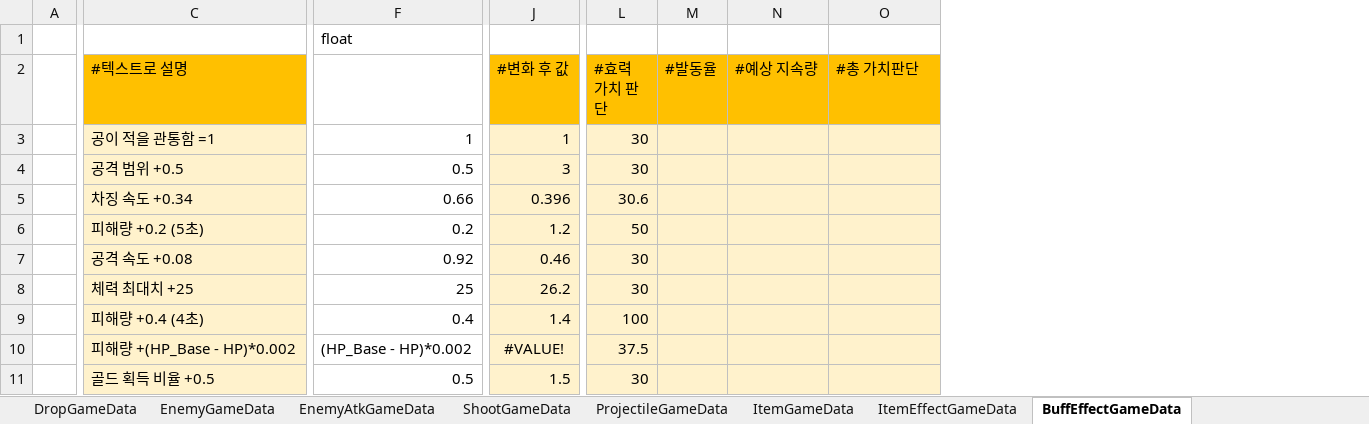
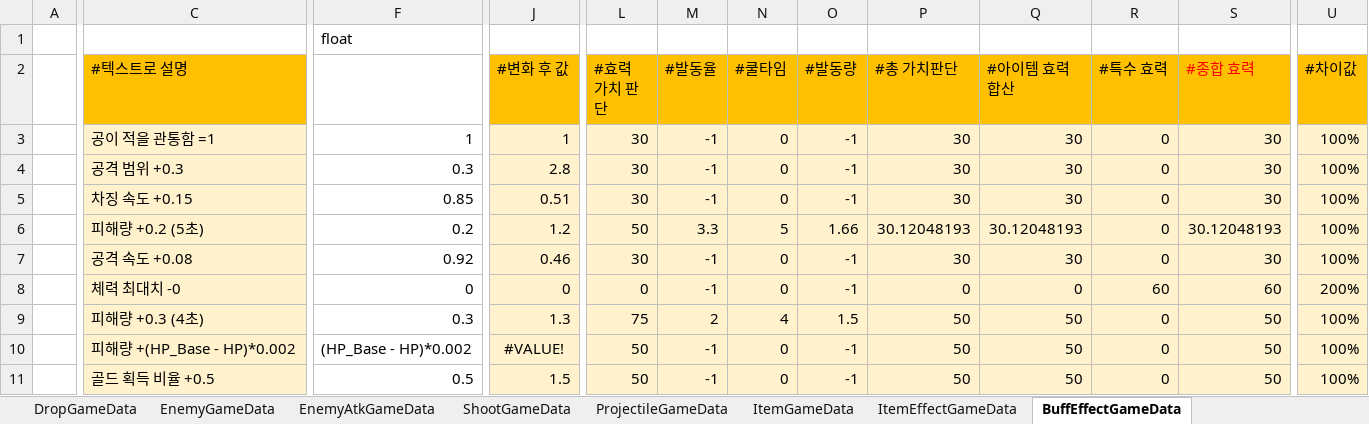
Before and after one commit to Cuty444/QT_Proto, an Excel workbook: _GameData/_QT_Table.xlsm, sheet BuffEffectGameData, drawn as a sheet; only a part is shown, gaps mark what is left out; values as stored, in another font and other column widths than the file's, no borders; conditional formats and table styles not drawn; removed rows and columns are numbered as before the commit, all else as after; rows hold the shown columns only; the diff covers the shown part only; the diff names each change by its address in the sheet, - before the commit and + after, or states it on an @@ line.

```diff
--- a/_GameData/_QT_Table.xlsm (sheet BuffEffectGameData)
+++ b/_GameData/_QT_Table.xlsm (sheet BuffEffectGameData)
-column N (#예상 지속량), empty
+column N (#쿨타임), rows 3-7: 0 | 0 | 0 | 5 | 0; rows 9-11: 4 | 0 | 0
+column O (#발동량), rows 3-7: -1 | -1 | -1 | 1.66 | -1; rows 9-11: 1.5 | -1 | -1
+column Q (#아이템 효력 합산), rows 3-7: 30 | 30 | 30 | 30.12048193 | 30; rows 9-11: all 50
+column R (#특수 효력), rows 3-7: all 0; rows 9-11: all 0
+column S (#종합 효력), rows 3-7: 30 | 30 | 30 | 30.12048193 | 30; rows 9-11: all 50
+column U (#차이값), rows 3-7: all 100%; rows 9-11: all 100%
-M3:M5 (#발동율): (empty)
+M3:M5 (#발동율): -1
-P3:P5 (#총 가치판단): (empty)
+P3:P5 (#총 가치판단): 30
-C4 (#텍스트로 설명): 공격 범위 +0.5
+C4 (#텍스트로 설명): 공격 범위 +0.3
-F4 (ApplyValue): 0.5
+F4 (ApplyValue): 0.3
-J4 (#변화 후 값): 3
+J4 (#변화 후 값): 2.8
-C5 (#텍스트로 설명): 차징 속도 +0.34
+C5 (#텍스트로 설명): 차징 속도 +0.15
-F5 (ApplyValue): 0.66
+F5 (ApplyValue): 0.85
-J5 (#변화 후 값): 0.396
+J5 (#변화 후 값): 0.51
-L5 (#효력 가치 판단): 30.6
+L5 (#효력 가치 판단): 30
-M6 (#발동율): (empty)
+M6 (#발동율): 3.3
-P6 (#총 가치판단): (empty)
+P6 (#총 가치판단): 30.12048193
-M7 (#발동율): (empty)
+M7 (#발동율): -1
-P7 (#총 가치판단): (empty)
+P7 (#총 가치판단): 30
-row 8:  | 체력 최대치 +25 | 25 | 26.2 | 30
+row 8:  | 체력 최대치 -0 | 0 | 0 | 0 | -1 | 0 | -1 | 0 | 0 | 60 | 60 | 200%
-C9 (#텍스트로 설명): 피해량 +0.4 (4초)
+C9 (#텍스트로 설명): 피해량 +0.3 (4초)
-F9 (ApplyValue): 0.4
+F9 (ApplyValue): 0.3
-J9 (#변화 후 값): 1.4
+J9 (#변화 후 값): 1.3
-L9 (#효력 가치 판단): 100
+L9 (#효력 가치 판단): 75
-M9 (#발동율): (empty)
+M9 (#발동율): 2
-P9:P11 (#총 가치판단): (empty)
+P9:P11 (#총 가치판단): 50
-L10 (#효력 가치 판단): 37.5
+L10 (#효력 가치 판단): 50
-M10:M11 (#발동율): (empty)
+M10:M11 (#발동율): -1
-L11 (#효력 가치 판단): 30
+L11 (#효력 가치 판단): 50
```
Also changed, not shown: 1 added row, 1 removed row and 63 edited cells elsewhere in this sheet, sheet #전투 밸런스 시트, sheet ItemEffectGameData, sheet SpecialEffectGameData, sheet ItemGameData, sheet LocaleGameData, 3 other files.
